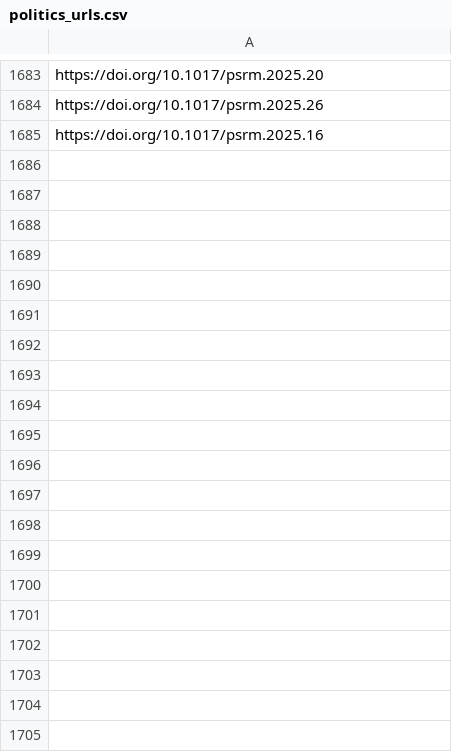
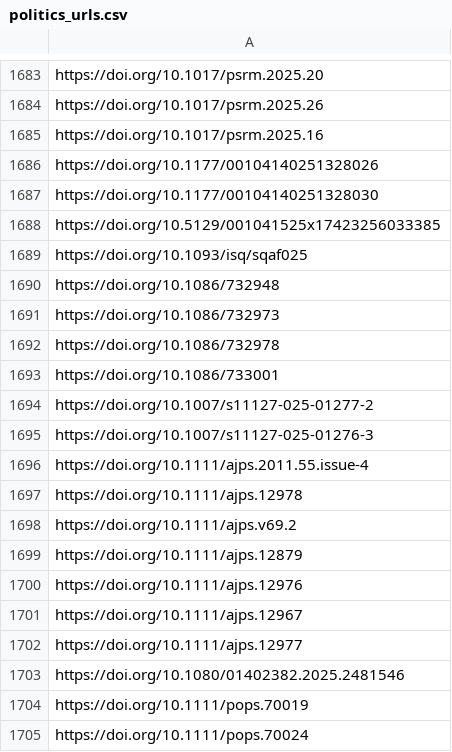
Before and after one commit to sumtxt/picnic, a CSV file: memory/politics_urls.csv, drawn as a sheet; only a part is shown, gaps mark what is left out; the diff covers the shown part only; the diff names each change by its address in the sheet, - before the commit and + after, or states it on an @@ line.

```diff
--- a/memory/politics_urls.csv
+++ b/memory/politics_urls.csv
+row 1686: https://doi.org/10.1177/00104140251328026
+row 1687: https://doi.org/10.1177/00104140251328030
+row 1688: https://doi.org/10.5129/001041525x17423256033385
+row 1689: https://doi.org/10.1093/isq/sqaf025
+row 1690: https://doi.org/10.1086/732948
+row 1691: https://doi.org/10.1086/732973
+row 1692: https://doi.org/10.1086/732978
+row 1693: https://doi.org/10.1086/733001
+row 1694: https://doi.org/10.1007/s11127-025-01277-2
+row 1695: https://doi.org/10.1007/s11127-025-01276-3
+row 1696: https://doi.org/10.1111/ajps.2011.55.issue-4
+row 1697: https://doi.org/10.1111/ajps.12978
+row 1698: https://doi.org/10.1111/ajps.v69.2
+row 1699: https://doi.org/10.1111/ajps.12879
+row 1700: https://doi.org/10.1111/ajps.12976
+row 1701: https://doi.org/10.1111/ajps.12967
+row 1702: https://doi.org/10.1111/ajps.12977
+row 1703: https://doi.org/10.1080/01402382.2025.2481546
+row 1704: https://doi.org/10.1111/pops.70019
+row 1705: https://doi.org/10.1111/pops.70024
```
Also changed, not shown: 26 added rows elsewhere in this file, memory/communication_urls.csv, memory/economics_urls.csv, 11 other files.
